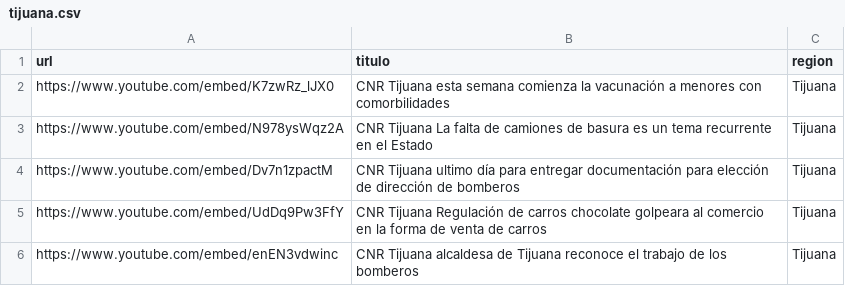
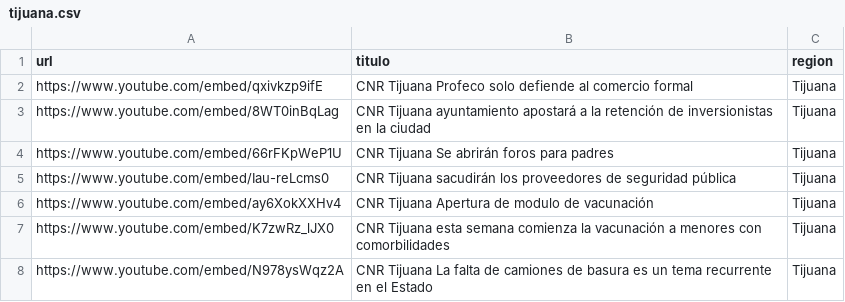
Before and after one commit to MauricioAlcala/cnr.tv, a CSV file: _data/tijuana.csv, drawn as a sheet; only a part is shown; the shorter side is filled out with more unchanged rows; the diff names each change by its address in the sheet, - before the commit and + after, or states it on an @@ line.

Commit message:
NOTAS OCTUBRE 27

```diff
--- a/_data/tijuana.csv
+++ b/_data/tijuana.csv
+row 2: https://www.youtube.com/embed/qxivkzp9ifE | CNR Tijuana Profeco solo defiende al comercio formal | Tijuana
+row 3: https://www.youtube.com/embed/8WT0inBqLag | CNR Tijuana ayuntamiento apostará a la retención de inversionistas en la ciudad | Tijuana
+row 4: https://www.youtube.com/embed/66rFKpWeP1U | CNR Tijuana Se abrirán foros para padres | Tijuana
+row 5: https://www.youtube.com/embed/Iau-reLcms0 | CNR Tijuana sacudirán los proveedores de seguridad pública | Tijuana
+row 6: https://www.youtube.com/embed/ay6XokXXHv4 | CNR Tijuana Apertura de modulo de vacunación | Tijuana
```
